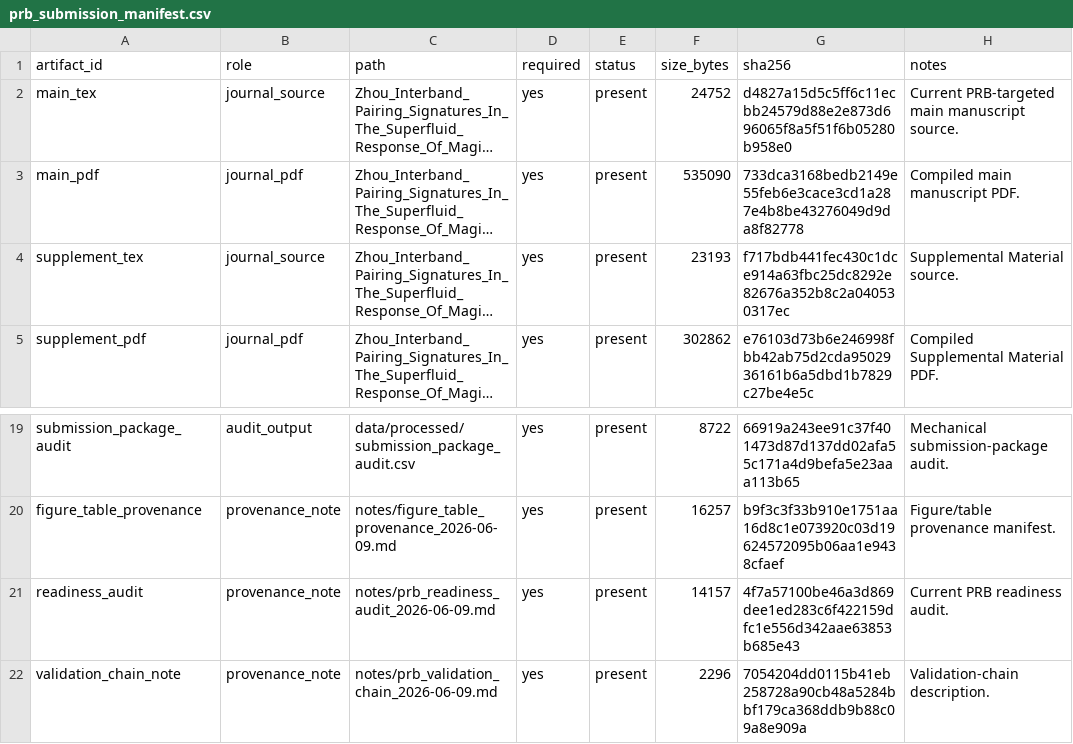
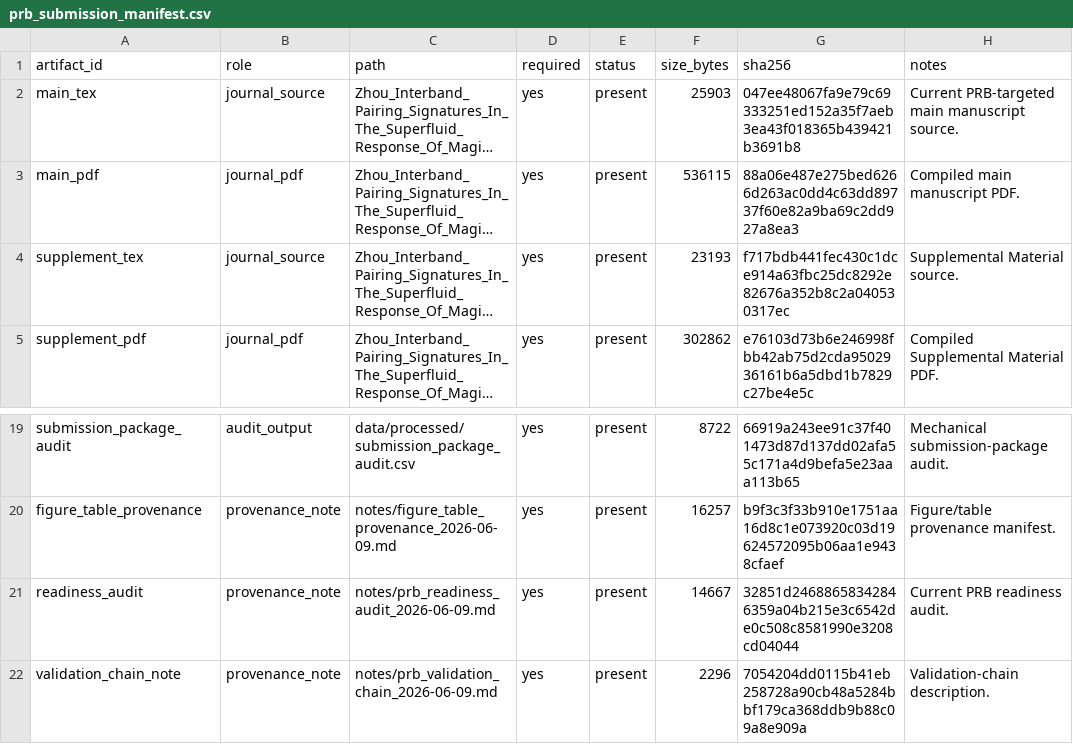
Before and after one commit to JackZH26/MATBG, a CSV file: data/processed/prb_submission_manifest.csv, drawn as a sheet; only a part is shown, gaps mark what is left out; long unchanged cells end in …; the diff names each change by its address in the sheet, - before the commit and + after, or states it on an @@ line.

```diff
--- a/data/processed/prb_submission_manifest.csv
+++ b/data/processed/prb_submission_manifest.csv
-F2 (size_bytes): 24752
+F2 (size_bytes): 25903
-G2 (sha256): d4827a15d5c5ff6c11ecbb24579d88e2e873d696065f8a5f51f6b05280b958e0
+G2 (sha256): 047ee48067fa9e79c69333251ed152a35f7aeb3ea43f018365b439421b3691b8
-F3 (size_bytes): 535090
+F3 (size_bytes): 536115
-G3 (sha256): 733dca3168bedb2149e55feb6e3cace3cd1a287e4b8be43276049d9da8f82778
+G3 (sha256): 88a06e487e275bed6266d263ac0dd4c63dd89737f60e82a9ba69c2dd927a8ea3
-F21 (size_bytes): 14157
+F21 (size_bytes): 14667
-G21 (sha256): 4f7a57100be46a3d869dee1ed283c6f422159dfc1e556d342aae63853b685e43
+G21 (sha256): 32851d24688658342846359a04b215e3c6542de0c508c8581990e3208cd04044
```
Also changed, not shown: 4 other files.
